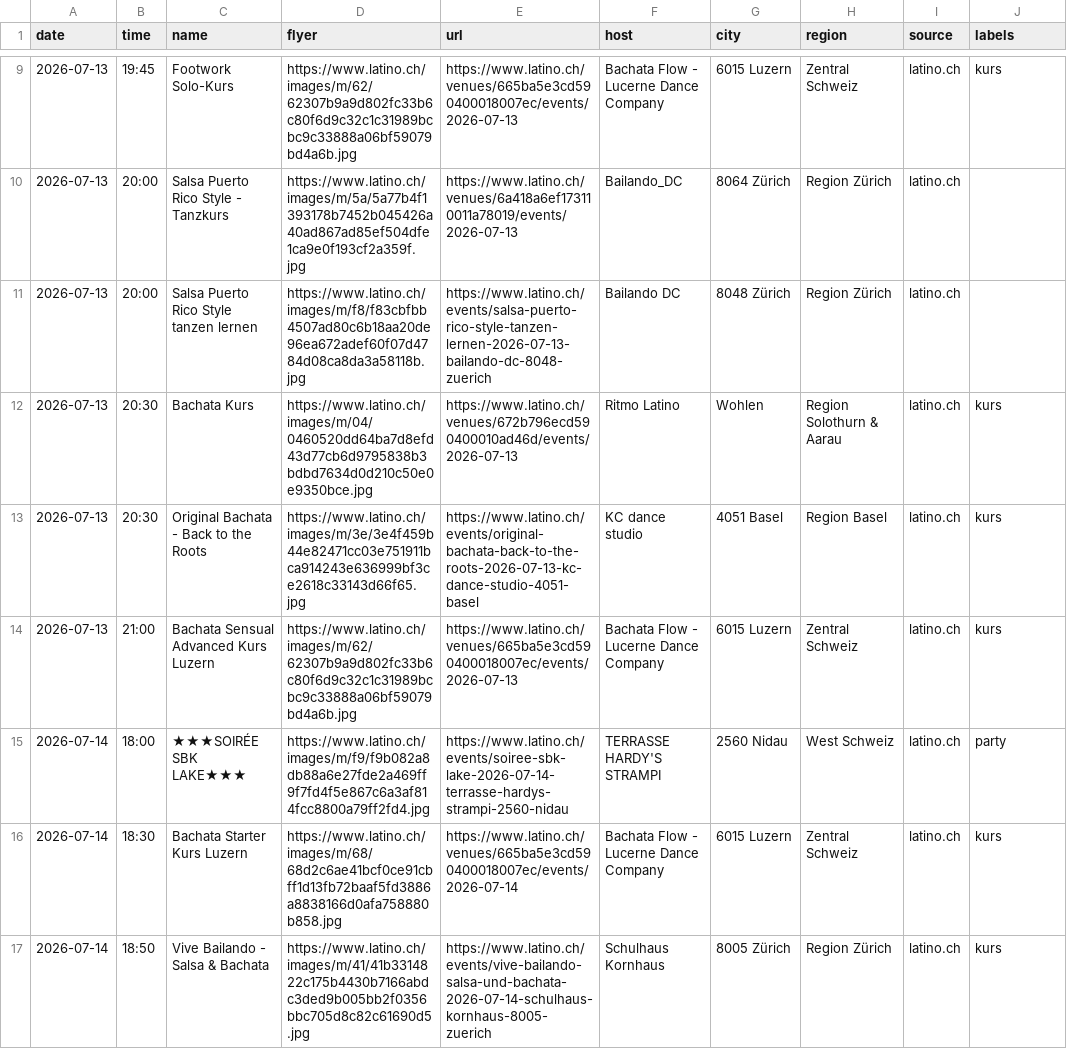
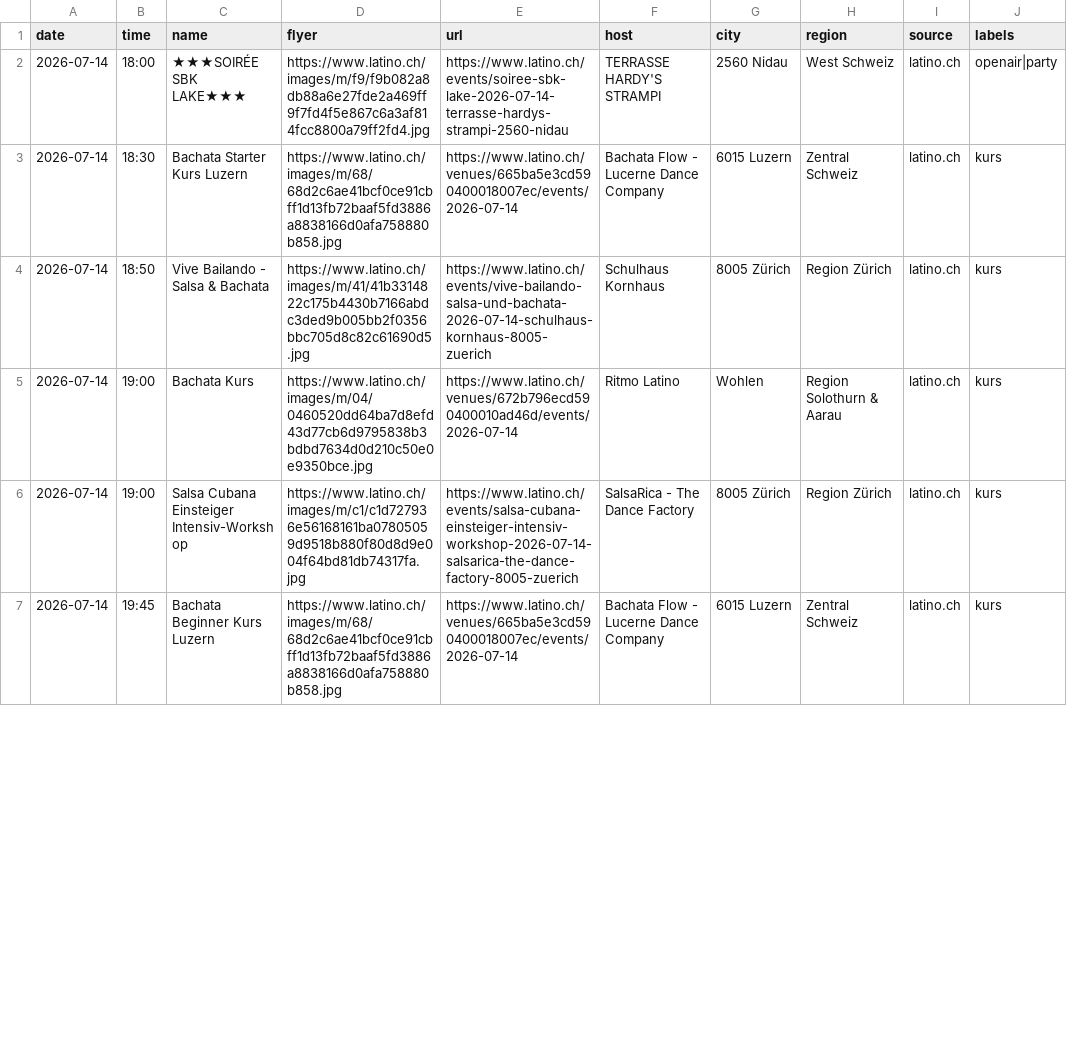
Before and after one commit to aendu/latin-events-be, a CSV file: data/events.csv, drawn as a sheet; only a part is shown, gaps mark what is left out; the shorter side is filled out with more unchanged rows; the diff covers the shown part only.

```diff
--- a/data/events.csv
+++ b/data/events.csv
@@ -9,8 +2,2 @@ date,time,name,flyer,url,host,city,region,source,labels
-2026-07-13,19:45,Footwork Solo-Kurs,https://www.latino.ch/images/m/62/62307b9a9d802fc33b6c80f6d9c32c1c31989bcbc9c33888a06bf59079bd4a6b.jpg,https://www.latino.ch/venues/665ba5e3cd590400018007ec/events/2026-07-13,Bachata Flow - Lucerne Dance Company,6015 Luzern,Zentral Schweiz,latino.ch,kurs
-2026-07-13,20:00,Salsa Puerto Rico Style - Tanzkurs,https://www.latino.ch/images/m/5a/5a77b4f1393178b7452b045426a40ad867ad85ef504dfe1ca9e0f193cf2a359f.jpg,https://www.latino.ch/venues/6a418a6ef173110011a78019/events/2026-07-13,Bailando_DC,8064 Zürich,Region Zürich,latino.ch,
-2026-07-13,20:00,Salsa Puerto Rico Style tanzen lernen,https://www.latino.ch/images/m/f8/f83cbfbb4507ad80c6b18aa20de96ea672adef60f07d4784d08ca8da3a58118b.jpg,https://www.latino.ch/events/salsa-puerto-rico-style-tanzen-lernen-2026-07-13-bailando-dc-8048-zuerich,Bailando DC,8048 Zürich,Region Zürich,latino.ch,
-2026-07-13,20:30,Bachata Kurs,https://www.latino.ch/images/m/04/0460520dd64ba7d8efd43d77cb6d9795838b3bdbd7634d0d210c50e0e9350bce.jpg,https://www.latino.ch/venues/672b796ecd590400010ad46d/events/2026-07-13,Ritmo Latino,Wohlen,Region Solothurn & Aarau,latino.ch,kurs
-2026-07-13,20:30,Original Bachata - Back to the Roots,https://www.latino.ch/images/m/3e/3e4f459b44e82471cc03e751911bca914243e636999bf3ce2618c33143d66f65.jpg,https://www.latino.ch/events/original-bachata-back-to-the-roots-2026-07-13-kc-dance-studio-4051-basel,KC dance studio,4051 Basel,Region Basel,latino.ch,kurs
-2026-07-13,21:00,Bachata Sensual Advanced Kurs Luzern,https://www.latino.ch/images/m/62/62307b9a9d802fc33b6c80f6d9c32c1c31989bcbc9c33888a06bf59079bd4a6b.jpg,https://www.latino.ch/venues/665ba5e3cd590400018007ec/events/2026-07-13,Bachata Flow - Lucerne Dance Company,6015 Luzern,Zentral Schweiz,latino.ch,kurs
-2026-07-14,18:00,★★★SOIRÉE SBK LAKE★★★,https://www.latino.ch/images/m/f9/f9b082a8db88a6e27fde2a469ff9f7fd4f5e867c6a3af814fcc8800a79ff2fd4.jpg,https://www.latino.ch/events/soiree-sbk-lake-2026-07-14-terrasse-hardys-strampi-2560-nidau,TERRASSE HARDY'S STRAMPI,2560 Nidau,West Schweiz,latino.ch,party
+2026-07-14,18:00,★★★SOIRÉE SBK LAKE★★★,https://www.latino.ch/images/m/f9/f9b082a8db88a6e27fde2a469ff9f7fd4f5e867c6a3af814fcc8800a79ff2fd4.jpg,https://www.latino.ch/events/soiree-sbk-lake-2026-07-14-terrasse-hardys-strampi-2560-nidau,TERRASSE HARDY'S STRAMPI,2560 Nidau,West Schweiz,latino.ch,openair|party
 2026-07-14,18:30,Bachata Starter Kurs Luzern,https://www.latino.ch/images/m/68/68d2c6ae41bcf0ce91cbff1d13fb72baaf5fd3886a8838166d0afa758880b858.jpg,https://www.latino.ch/venues/665ba5e3cd590400018007ec/events/2026-07-14,Bachata Flow - Lucerne Dance Company,6015 Luzern,Zentral Schweiz,latino.ch,kurs
```
Also changed, not shown: 6 added rows, 7 removed rows and 2 edited cells elsewhere in this file, data/events_latino_ch.csv.
